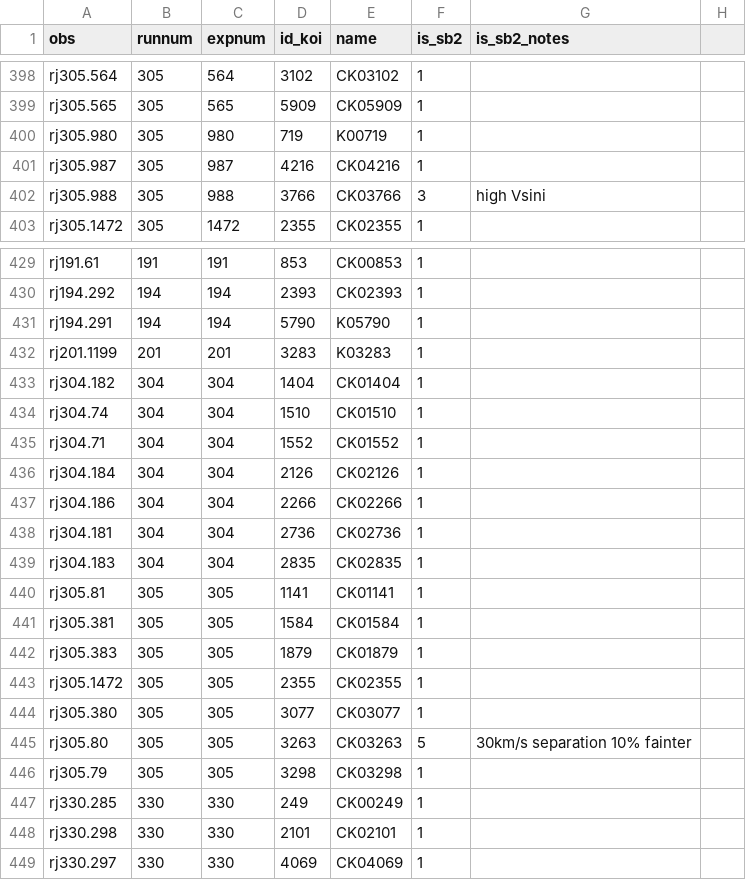
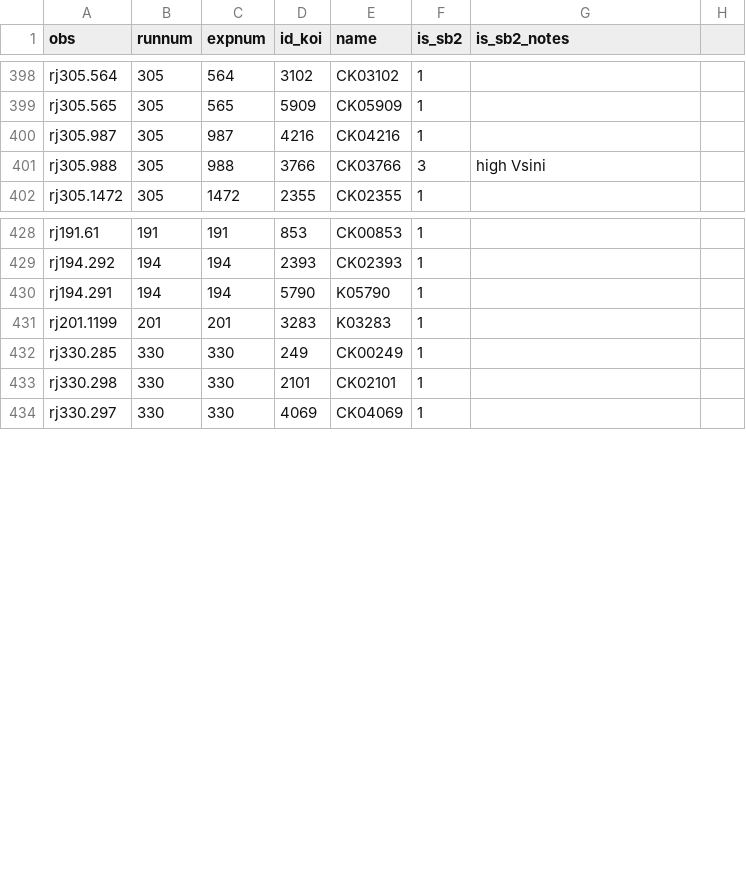
Before and after one commit to petigura/CKS-Cool, a CSV file: data/hires/reamatch.csv, drawn as a sheet; only a part is shown, gaps mark what is left out; the diff names each change by its address in the sheet, - before the commit and + after, or states it on an @@ line.

Commit message:
cleaned up reamatch and gaia filters

```diff
--- a/data/hires/reamatch.csv
+++ b/data/hires/reamatch.csv
-row 400: rj305.980 | 305 | 980 | 719 | K00719 | 1
-row 433: rj304.182 | 304 | 304 | 1404 | CK01404 | 1
-row 434: rj304.74 | 304 | 304 | 1510 | CK01510 | 1
-row 435: rj304.71 | 304 | 304 | 1552 | CK01552 | 1
-row 436: rj304.184 | 304 | 304 | 2126 | CK02126 | 1
-row 437: rj304.186 | 304 | 304 | 2266 | CK02266 | 1
-row 438: rj304.181 | 304 | 304 | 2736 | CK02736 | 1
-row 439: rj304.183 | 304 | 304 | 2835 | CK02835 | 1
-row 440: rj305.81 | 305 | 305 | 1141 | CK01141 | 1
-row 441: rj305.381 | 305 | 305 | 1584 | CK01584 | 1
-row 442: rj305.383 | 305 | 305 | 1879 | CK01879 | 1
-row 443: rj305.1472 | 305 | 305 | 2355 | CK02355 | 1
-row 444: rj305.380 | 305 | 305 | 3077 | CK03077 | 1
-row 445: rj305.80 | 305 | 305 | 3263 | CK03263 | 5 | 30km/s separation 10% fainter
-row 446: rj305.79 | 305 | 305 | 3298 | CK03298 | 1
```
Also changed, not shown: 2 other files.
